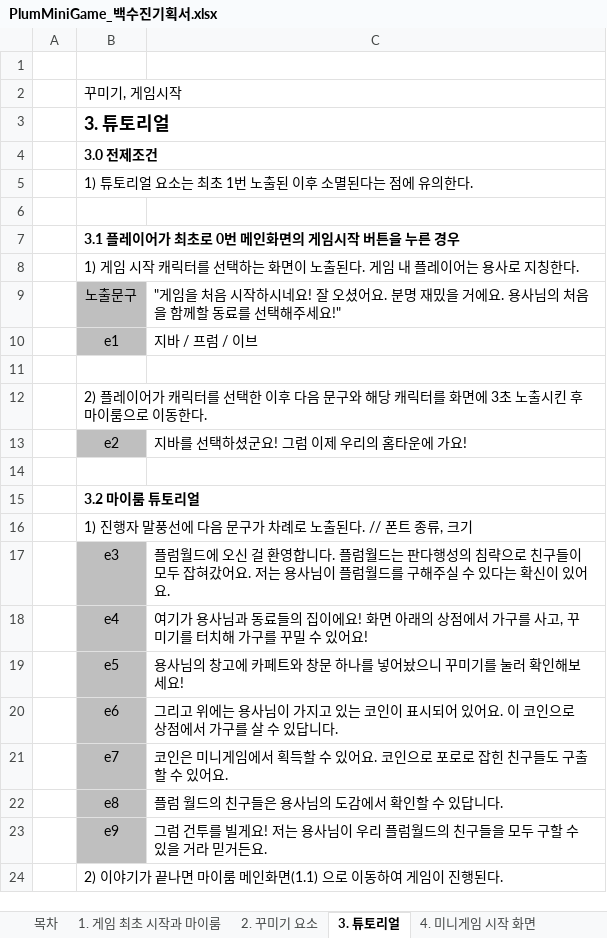
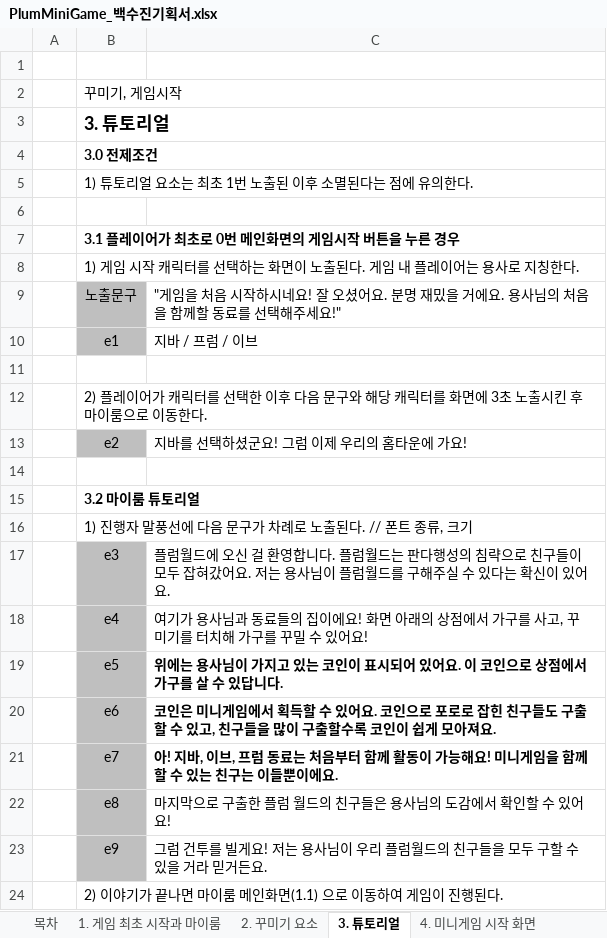
Before and after one commit to LewisCho7/PlumMiniGame, an Excel workbook: Design/PlumMiniGame_백수진기획서.xlsx, sheet 3. 튜토리얼, drawn as a sheet; values as stored, in another font and other column widths than the file's, no borders; the diff names each change by its address in the sheet, - before the commit and + after, or states it on an @@ line.

Commit message:
Update PlumMiniGame_백수진기획서.xlsx

```diff
--- a/Design/PlumMiniGame_백수진기획서.xlsx (sheet 3. 튜토리얼)
+++ b/Design/PlumMiniGame_백수진기획서.xlsx (sheet 3. 튜토리얼)
-C19: 용사님의 창고에 카페트와 창문 하나를 넣어놨으니 꾸미기를 눌러 확인해보세요!
+C19: 위에는 용사님이 가지고 있는 코인이 표시되어 있어요. 이 코인으로 상점에서 가구를 살 수 있답니다.
-C19:C21 bold: off
+C19:C21 bold: on
-C20: 그리고 위에는 용사님이 가지고 있는 코인이 표시되어 있어요. 이 코인으로 상점에서 가구를 살 수 있답니다.
+C20: 코인은 미니게임에서 획득할 수 있어요. 코인으로 포로로 잡힌 친구들도 구출할 수 있고, 친구들을 많이 구출할수록 코인이 쉽게 모아져요.
-C21: 코인은 미니게임에서 획득할 수 있어요. 코인으로 포로로 잡힌 친구들도 구출할 수 있어요.
+C21: 아! 지바, 이브, 프럼 동료는 처음부터 함께 활동이 가능해요! 미니게임을 함께 할 수 있는 친구는 이들뿐이에요.
-C22: 플럼 월드의 친구들은 용사님의 도감에서 확인할 수 있답니다.
+C22: 마지막으로 구출한 플럼 월드의 친구들은 용사님의 도감에서 확인할 수 있어요!
```
